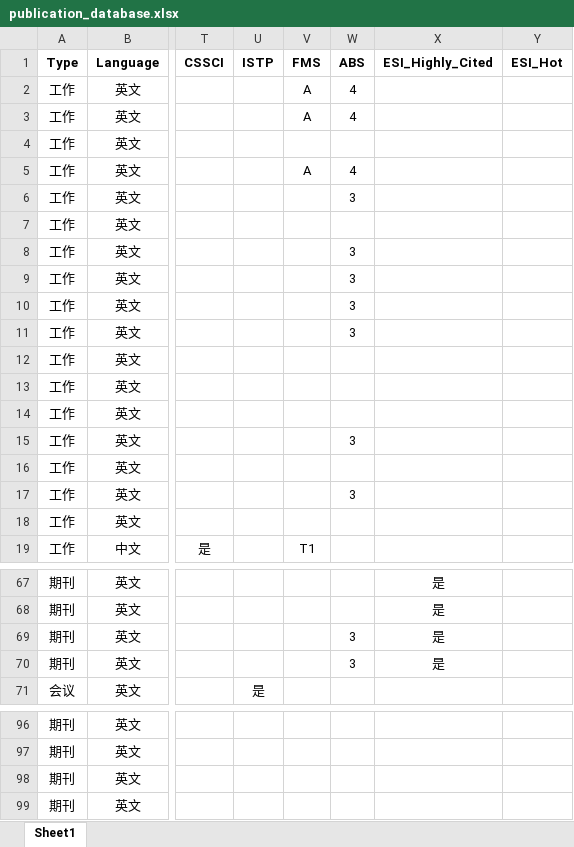
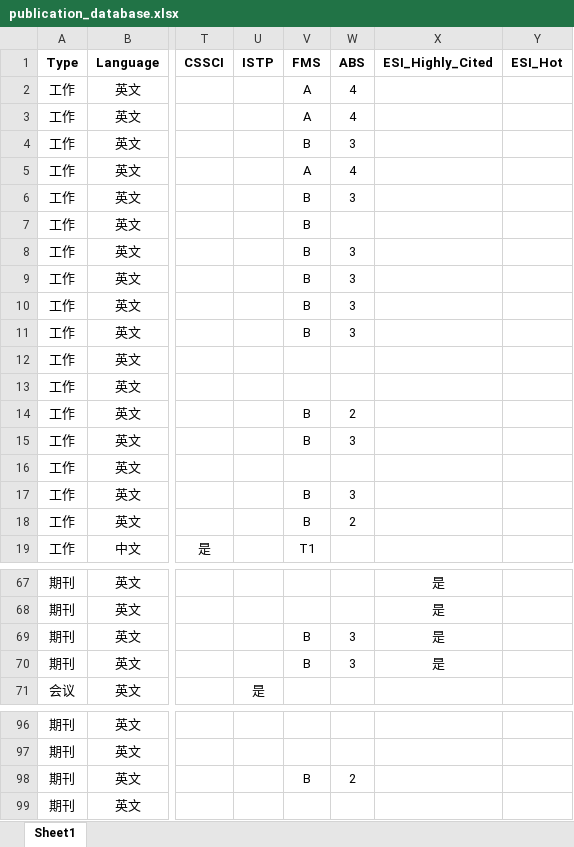
Before and after one commit to dm-dut/dm-dut.github.io, an Excel workbook: publication_database.xlsx, sheet Sheet1, drawn as a sheet; only a part is shown, gaps mark what is left out; values as stored, in another font and other column widths than the file's, no borders; the diff covers the shown part only; the diff names each change by its address in the sheet, - before the commit and + after, or states it on an @@ line.

```diff
--- a/publication_database.xlsx (sheet Sheet1)
+++ b/publication_database.xlsx (sheet Sheet1)
-V4 (FMS): (empty)
+V4 (FMS): B
-W4 (ABS): (empty)
+W4 (ABS): 3
-V6:V11 (FMS): (empty)
+V6:V11 (FMS): B
-V14:V15 (FMS): (empty)
+V14:V15 (FMS): B
-W14 (ABS): (empty)
+W14 (ABS): 2
-V17:V18 (FMS): (empty)
+V17:V18 (FMS): B
-W18 (ABS): (empty)
+W18 (ABS): 2
-V69:V70 (FMS): (empty)
+V69:V70 (FMS): B
-V98 (FMS): (empty)
+V98 (FMS): B
-W98 (ABS): (empty)
+W98 (ABS): 2
```
Also changed, not shown: 28 edited cells elsewhere in this sheet, 4 other files.
